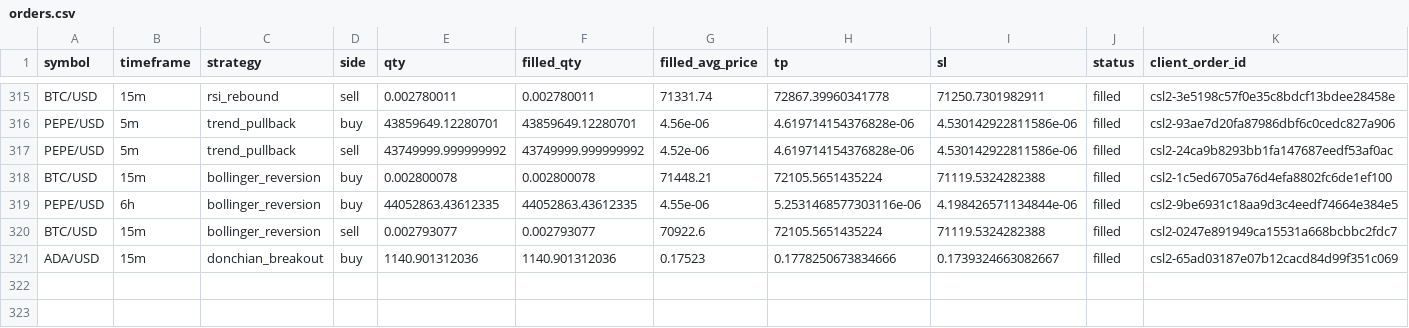
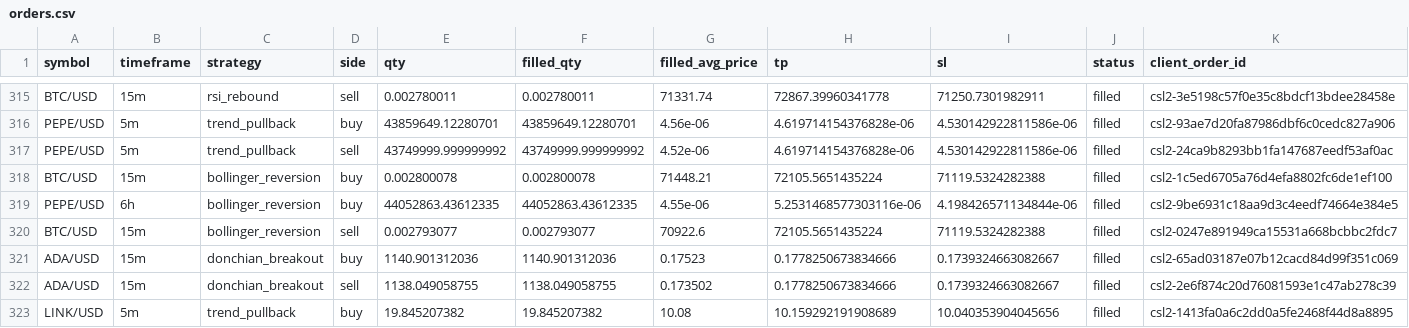
Before and after one commit to Rand0mUs3r-afk/CryptoStrategyLab, a CSV file: orders.csv, drawn as a sheet; only a part is shown, gaps mark what is left out; rows hold the shown columns only; the diff names each change by its address in the sheet, - before the commit and + after, or states it on an @@ line.

```diff
--- a/orders.csv
+++ b/orders.csv
+row 322: ADA/USD | 15m | donchian_breakout | sell | 1138.049058755 | 1138.049058755 | 0.173502 | 0.1778250673834666 | 0.1739324663082667 | filled | csl2-2e6f874c20d76081593e1c47ab278c39
+row 323: LINK/USD | 5m | trend_pullback | buy | 19.845207382 | 19.845207382 | 10.08 | 10.159292191908689 | 10.040353904045656 | filled | csl2-1413fa0a6c2dd0a5fe2468f44d8a8895
```
Also changed, not shown: closed_trades.csv, entry_decisions.csv, 10 other files.
